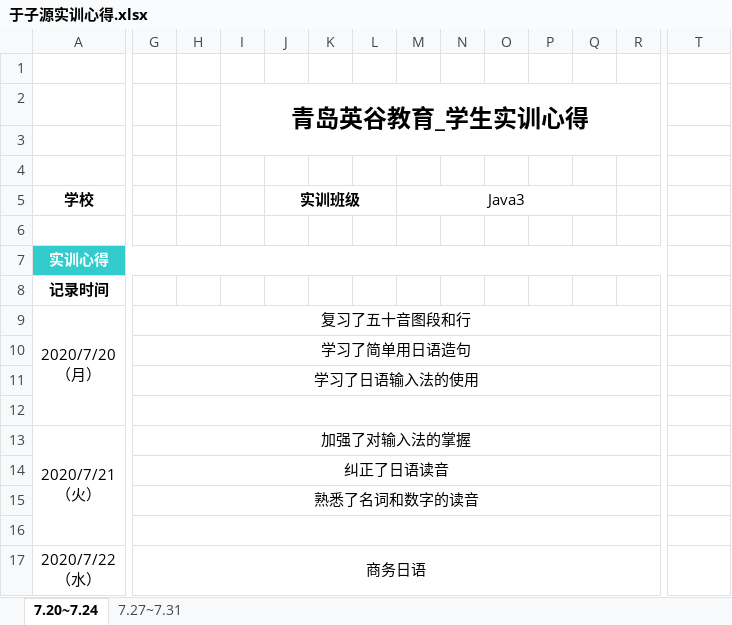
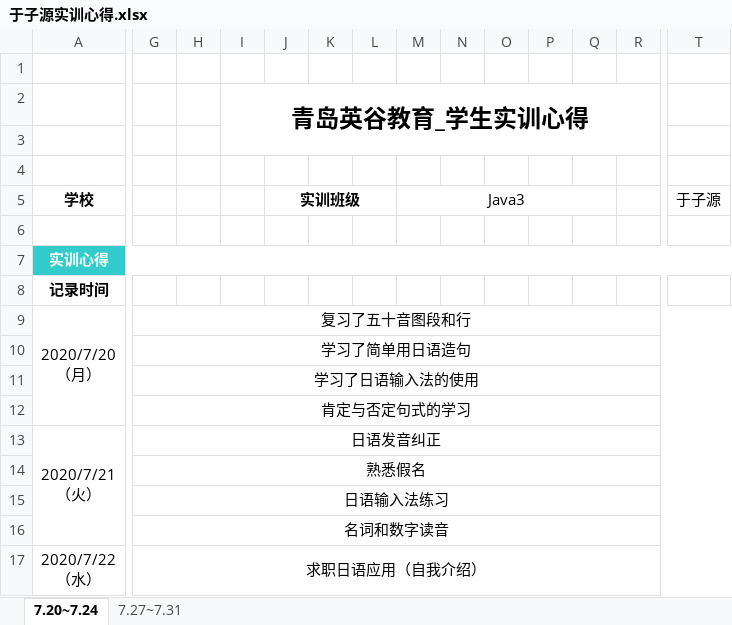
Before and after one commit to kissedbysnow/review, an Excel workbook: Training/于子源实训心得.xlsx, sheet 7.20~7.24, drawn as a sheet; only a part is shown, gaps mark what is left out; values as stored, in another font and other column widths than the file's, no borders; charts and pictures not drawn; the diff covers the shown part only; the diff names each change by its address in the sheet, - before the commit and + after, or states it on an @@ line.

```diff
--- a/Training/于子源实训心得.xlsx (sheet 7.20~7.24)
+++ b/Training/于子源实训心得.xlsx (sheet 7.20~7.24)
-T5: (empty)
+T5: 于子源
-A7:S7 merged
+A7:T7 merged
-T7 fill: none
+T7 fill: #33CCCC
-G9:S9 merged
+G9:T9 merged
-G10:S10 merged
+G10:T10 merged
-G11:S11 merged
+G11:T11 merged
-G12: (empty)
+G12: 肯定与否定句式的学习
-G12:S12 merged
+G12:T12 merged
-G13: 加强了对输入法的掌握
+G13: 日语发音纠正
-G13:S13 merged
+G13:T13 merged
-G14: 纠正了日语读音
+G14: 熟悉假名
-G14:S14 merged
+G14:T14 merged
-G15: 熟悉了名词和数字的读音
+G15: 日语输入法练习
-G15:S15 merged
+G15:T15 merged
-G16: (empty)
+G16: 名词和数字读音
-G16:S16 merged
+G16:T16 merged
-G17: 商务日语
+G17: 求职日语应用（自我介绍）
-G17:S17 merged
+G17:T17 merged
```
Also changed, not shown: 11 edited cells and merged cells elsewhere in this sheet, sheet 7.27~7.31, Training/序号_于子源_ 实训日志.xlsx, 3 other files.
